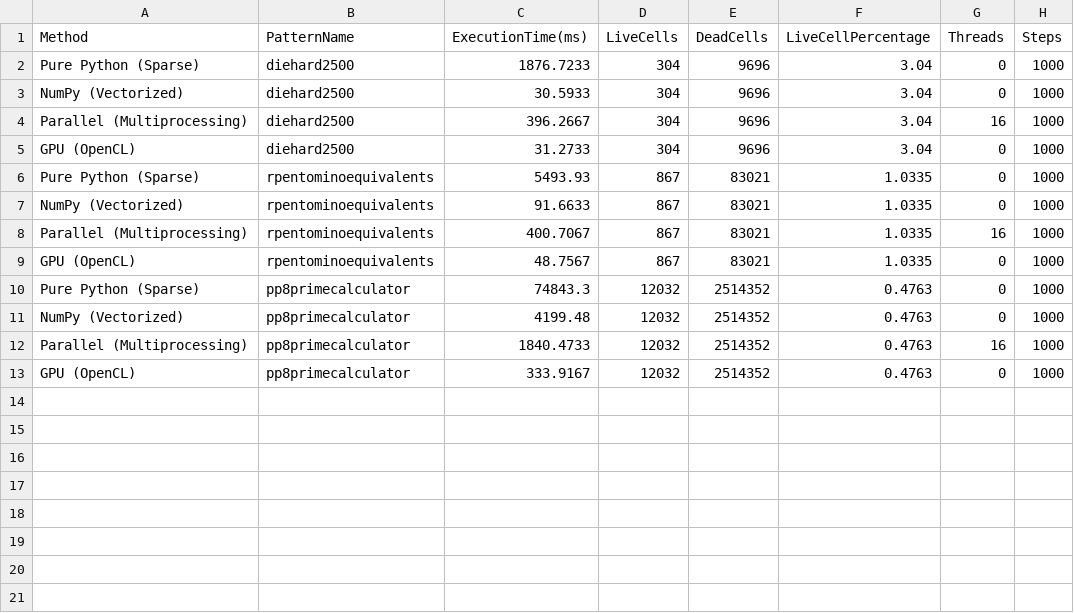
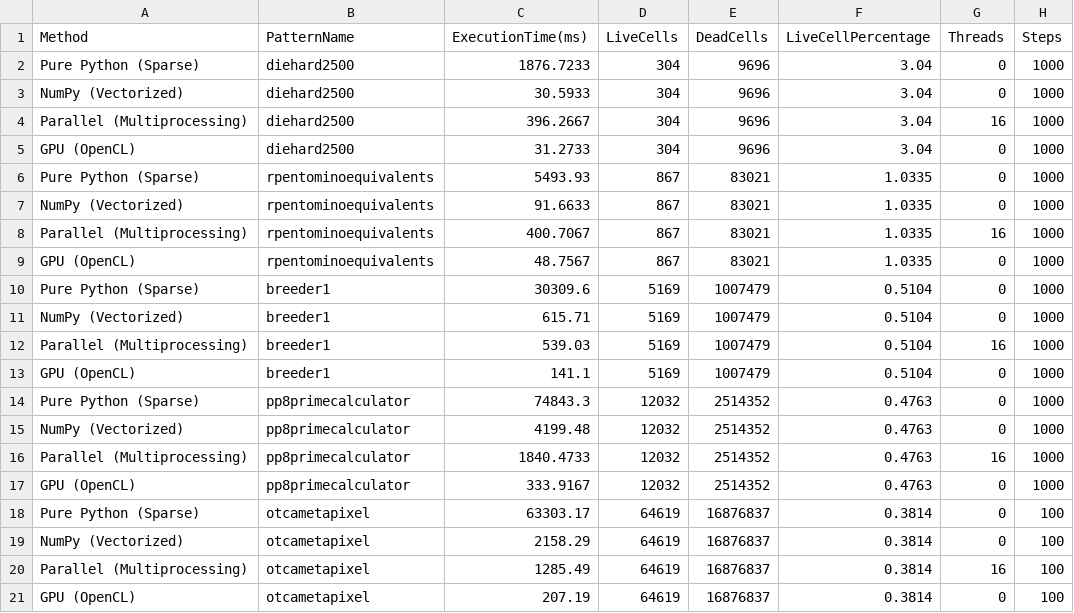
Before and after one commit to athre4t/gol-py, a CSV file: benchmark.csv, drawn as a sheet; the diff names each change by its address in the sheet, - before the commit and + after, or states it on an @@ line.

Commit message:
add reasonably larger pattern

```diff
--- a/benchmark.csv
+++ b/benchmark.csv
+row 10: Pure Python (Sparse) | breeder1 | 30309.6 | 5169 | 1007479 | 0.5104 | 0 | 1000
+row 11: NumPy (Vectorized) | breeder1 | 615.71 | 5169 | 1007479 | 0.5104 | 0 | 1000
+row 12: Parallel (Multiprocessing) | breeder1 | 539.03 | 5169 | 1007479 | 0.5104 | 16 | 1000
+row 13: GPU (OpenCL) | breeder1 | 141.1 | 5169 | 1007479 | 0.5104 | 0 | 1000
+row 18: Pure Python (Sparse) | otcametapixel | 63303.17 | 64619 | 16876837 | 0.3814 | 0 | 100
+row 19: NumPy (Vectorized) | otcametapixel | 2158.29 | 64619 | 16876837 | 0.3814 | 0 | 100
+row 20: Parallel (Multiprocessing) | otcametapixel | 1285.49 | 64619 | 16876837 | 0.3814 | 16 | 100
+row 21: GPU (OpenCL) | otcametapixel | 207.19 | 64619 | 16876837 | 0.3814 | 0 | 100
```
Also changed, not shown: 12 other files.
